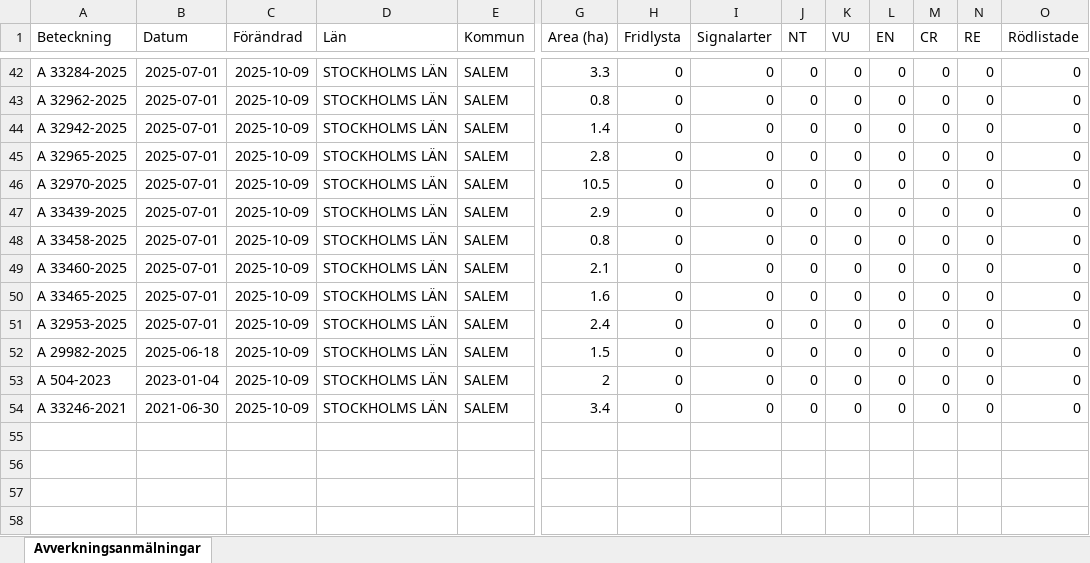
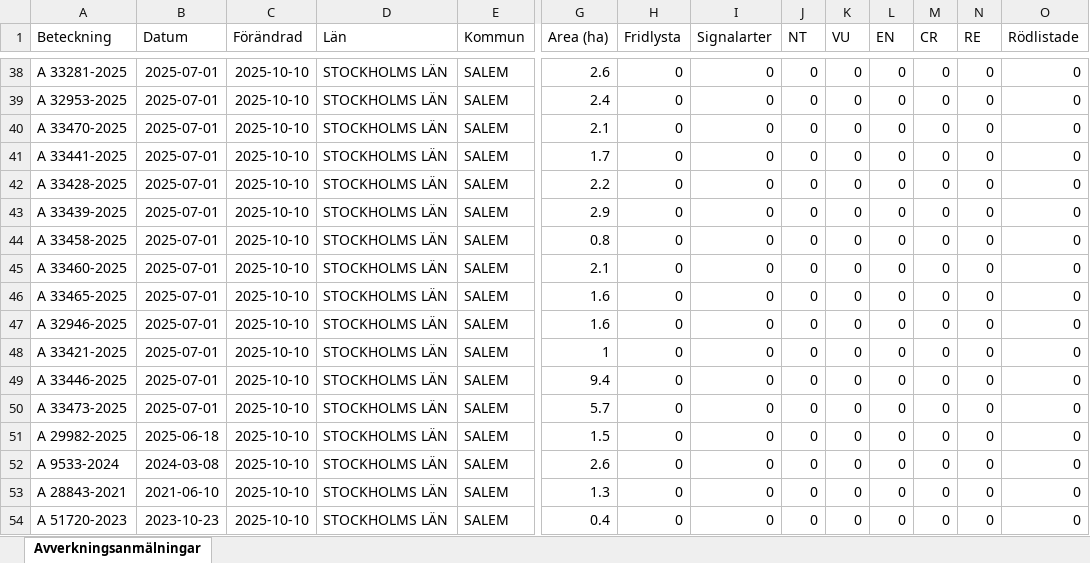
Before and after one commit to klasma/Logging_0128, an Excel workbook: Översikt SALEM.xlsx, sheet Avverkningsanmälningar, drawn as a sheet; only a part is shown, gaps mark what is left out; values as stored, in another font and other column widths than the file's, no borders; addresses are those after the commit; rows hold the shown columns only; the diff covers the shown part only; the diff names each change by its address in the sheet, - before the commit and + after, or states it on an @@ line.

```diff
--- a/Översikt SALEM.xlsx (sheet Avverkningsanmälningar)
+++ b/Översikt SALEM.xlsx (sheet Avverkningsanmälningar)
-A38 (Beteckning): A 33284-2025
+A38 (Beteckning): A 33281-2025
-C38:C47 (Förändrad): 2025-10-09
+C38:C47 (Förändrad): 2025-10-10
-G38 (Area (ha)): 3.3
+G38 (Area (ha)): 2.6
-A39 (Beteckning): A 32962-2025
+A39 (Beteckning): A 32953-2025
-G39 (Area (ha)): 0.8
+G39 (Area (ha)): 2.4
-A40 (Beteckning): A 32942-2025
+A40 (Beteckning): A 33470-2025
-G40 (Area (ha)): 1.4
+G40 (Area (ha)): 2.1
-A41 (Beteckning): A 32965-2025
+A41 (Beteckning): A 33441-2025
-G41 (Area (ha)): 2.8
+G41 (Area (ha)): 1.7
-A42 (Beteckning): A 32970-2025
+A42 (Beteckning): A 33428-2025
-G42 (Area (ha)): 10.5
+G42 (Area (ha)): 2.2
-A47 (Beteckning): A 32953-2025
+A47 (Beteckning): A 32946-2025
-G47 (Area (ha)): 2.4
+G47 (Area (ha)): 1.6
+row 48: A 33421-2025 | 2025-07-01 | 2025-10-10 | STOCKHOLMS LÄN | SALEM | 1 | 0 | 0 | 0 | 0 | 0 | 0 | 0 | 0
+row 49: A 33446-2025 | 2025-07-01 | 2025-10-10 | STOCKHOLMS LÄN | SALEM | 9.4 | 0 | 0 | 0 | 0 | 0 | 0 | 0 | 0
+row 50: A 33473-2025 | 2025-07-01 | 2025-10-10 | STOCKHOLMS LÄN | SALEM | 5.7 | 0 | 0 | 0 | 0 | 0 | 0 | 0 | 0
-C51:C53 (Förändrad): 2025-10-09
+C51:C53 (Förändrad): 2025-10-10
-A52 (Beteckning): A 504-2023
+A52 (Beteckning): A 9533-2024
-B52 (Datum): 2023-01-04
+B52 (Datum): 2024-03-08
-G52 (Area (ha)): 2
+G52 (Area (ha)): 2.6
-A53 (Beteckning): A 33246-2021
+A53 (Beteckning): A 28843-2021
-B53 (Datum): 2021-06-30
+B53 (Datum): 2021-06-10
-G53 (Area (ha)): 3.4
+G53 (Area (ha)): 1.3
+row 54: A 51720-2023 | 2023-10-23 | 2025-10-10 | STOCKHOLMS LÄN | SALEM | 0.4 | 0 | 0 | 0 | 0 | 0 | 0 | 0 | 0
```
Also changed, not shown: 2 added rows, 6 removed rows and 79 edited cells elsewhere in this sheet, artfynd/A 36244-2024 artfynd.xlsx, artfynd/A 47262-2024 artfynd.xlsx, 53 other files.
